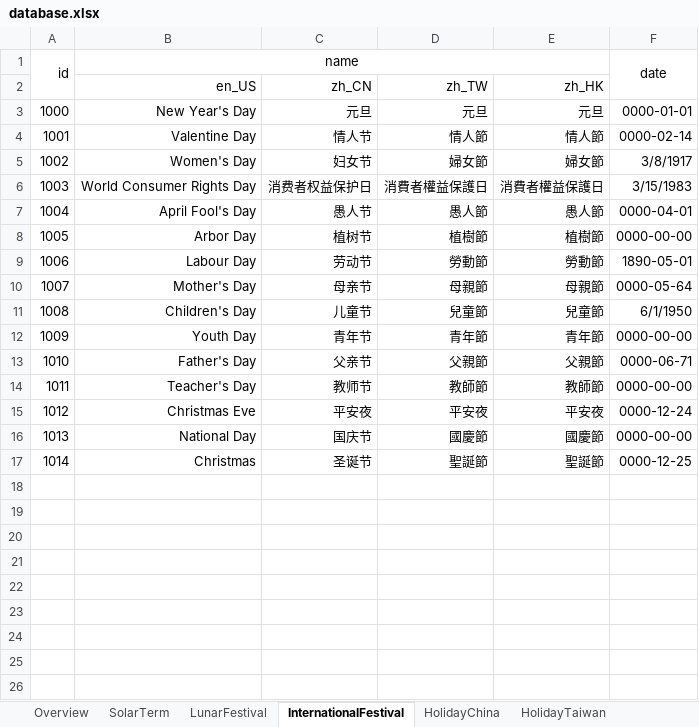
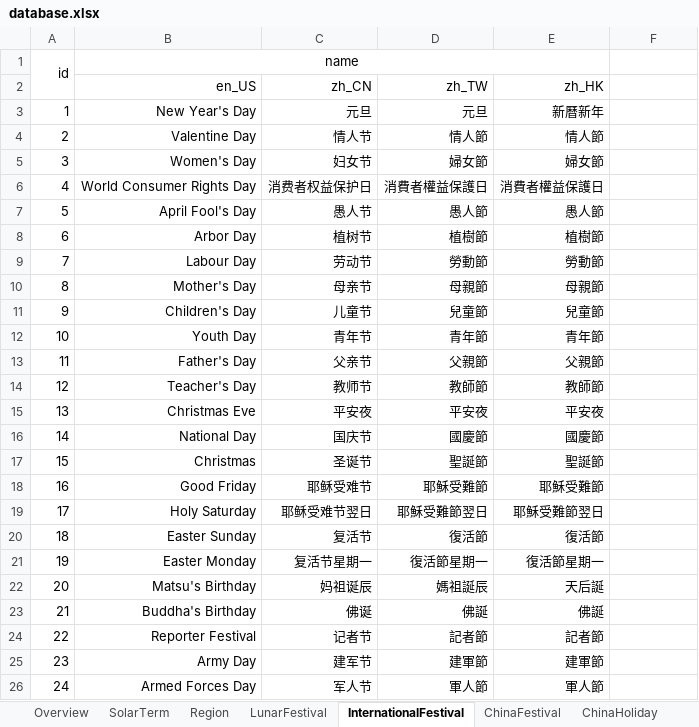
Before and after one commit to FlyingOsred/PerpetualCalendarDatabase, an Excel workbook: database/database.xlsx, sheet InternationalFestival, drawn as a sheet; values as stored, in another font and other column widths than the file's, no borders; removed rows and columns are numbered as before the commit, all else as after; the diff names each change by its address in the sheet, - before the commit and + after, or states it on an @@ line.

```diff
--- a/database/database.xlsx (sheet InternationalFestival)
+++ b/database/database.xlsx (sheet InternationalFestival)
-sheet tab: HolidayChina
+sheet tab: ChinaHoliday
+sheet tab: Region
+sheet tab: ChinaFestival
-F1: date
+F1: (empty)
-F1:F2 merged
@@ column A renumbered between rows 3 and 17 @@
-E3 (zh_HK): 元旦
+E3 (zh_HK): 新曆新年
-F3: 0000-01-01
+F3: (empty)
-F4: 0000-02-14
+F4: (empty)
-F5: 3/8/1917
+F5: (empty)
-F6: 3/15/1983
+F6: (empty)
-F7: 0000-04-01
+F7: (empty)
-F8: 0000-00-00
+F8: (empty)
-F9: 1890-05-01
+F9: (empty)
-F10: 0000-05-64
+F10: (empty)
-F11: 6/1/1950
+F11: (empty)
-F12: 0000-00-00
+F12: (empty)
-F13: 0000-06-71
+F13: (empty)
-F14: 0000-00-00
+F14: (empty)
-F15: 0000-12-24
+F15: (empty)
-F16: 0000-00-00
+F16: (empty)
-F17: 0000-12-25
+F17: (empty)
+row 18: 16 | Good Friday | 耶稣受难节 | 耶穌受難節 | 耶穌受難節
+row 19: 17 | Holy Saturday | 耶稣受难节翌日 | 耶穌受難節翌日 | 耶穌受難節翌日
+row 20: 18 | Easter Sunday | 复活节 | 復活節 | 復活節
+row 21: 19 | Easter Monday | 复活节星期一 | 復活節星期一 | 復活節星期一
+row 22: 20 | Matsu's Birthday | 妈祖诞辰 | 媽祖誕辰 | 天后誕
+row 23: 21 | Buddha's Birthday | 佛诞 | 佛誕 | 佛誕
+row 24: 22 | Reporter Festival | 记者节 | 記者節 | 記者節
+row 25: 23 | Army Day | 建军节 | 建軍節 | 建軍節
+row 26: 24 | Armed Forces Day | 军人节 | 軍人節 | 軍人節
```
Also changed, not shown: sheet ChinaHoliday, sheet LunarFestival, sheet HongKongHoliday, sheet TaiwanHoliday, other sheet tabs, formulas that keep their value, 8 other files.
